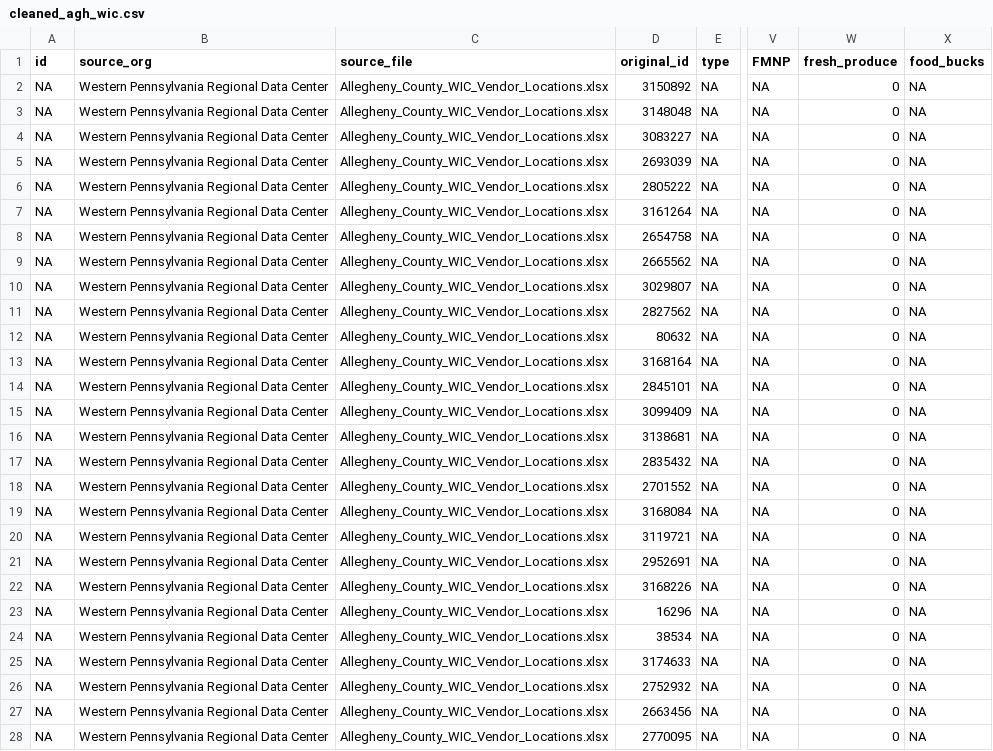
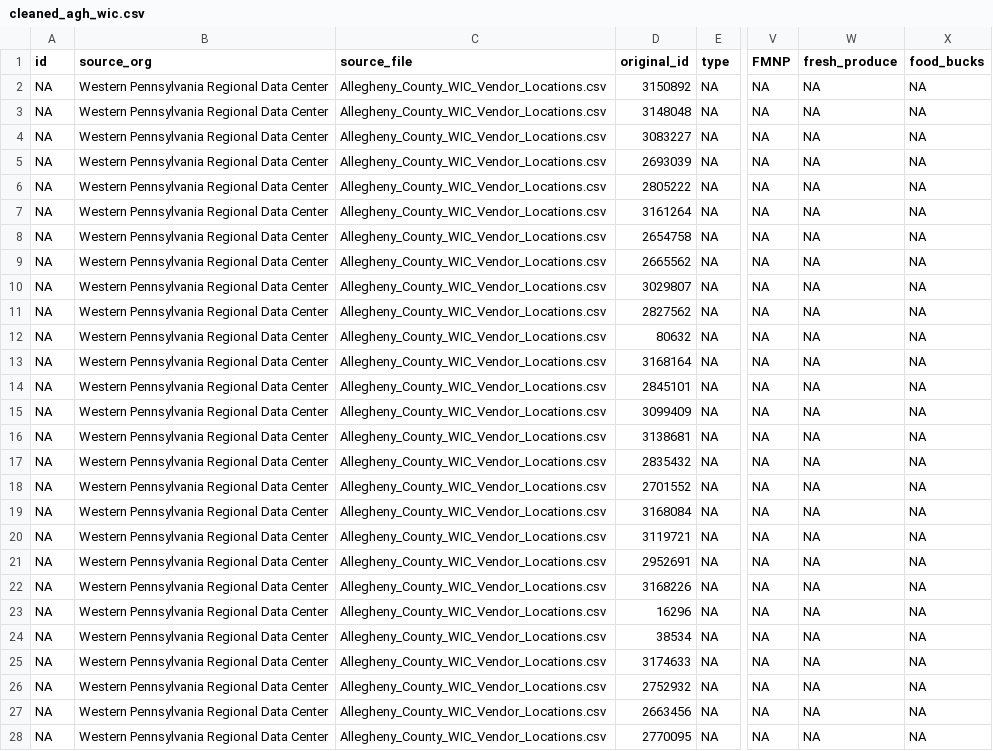
Before and after one commit to CodeForPittsburgh/food-access-map-data, a CSV file: food-data/Cleaned_data_files/cleaned_agh_wic.csv, drawn as a sheet; only a part is shown, gaps mark what is left out; the diff covers the shown part only; the diff names each change by its address in the sheet, - before the commit and + after, or states it on an @@ line.

Commit message:
data prep new wic, snap; fix fresh_produce assignment error

```diff
--- a/food-data/Cleaned_data_files/cleaned_agh_wic.csv
+++ b/food-data/Cleaned_data_files/cleaned_agh_wic.csv
-C2:C28 (source_file): Allegheny_County_WIC_Vendor_Locations.xlsx
+C2:C28 (source_file): Allegheny_County_WIC_Vendor_Locations.csv
-W2:W28 (fresh_produce): 0
+W2:W28 (fresh_produce): NA
```
Also changed, not shown: 128 edited cells elsewhere in this file, 2 other files.
